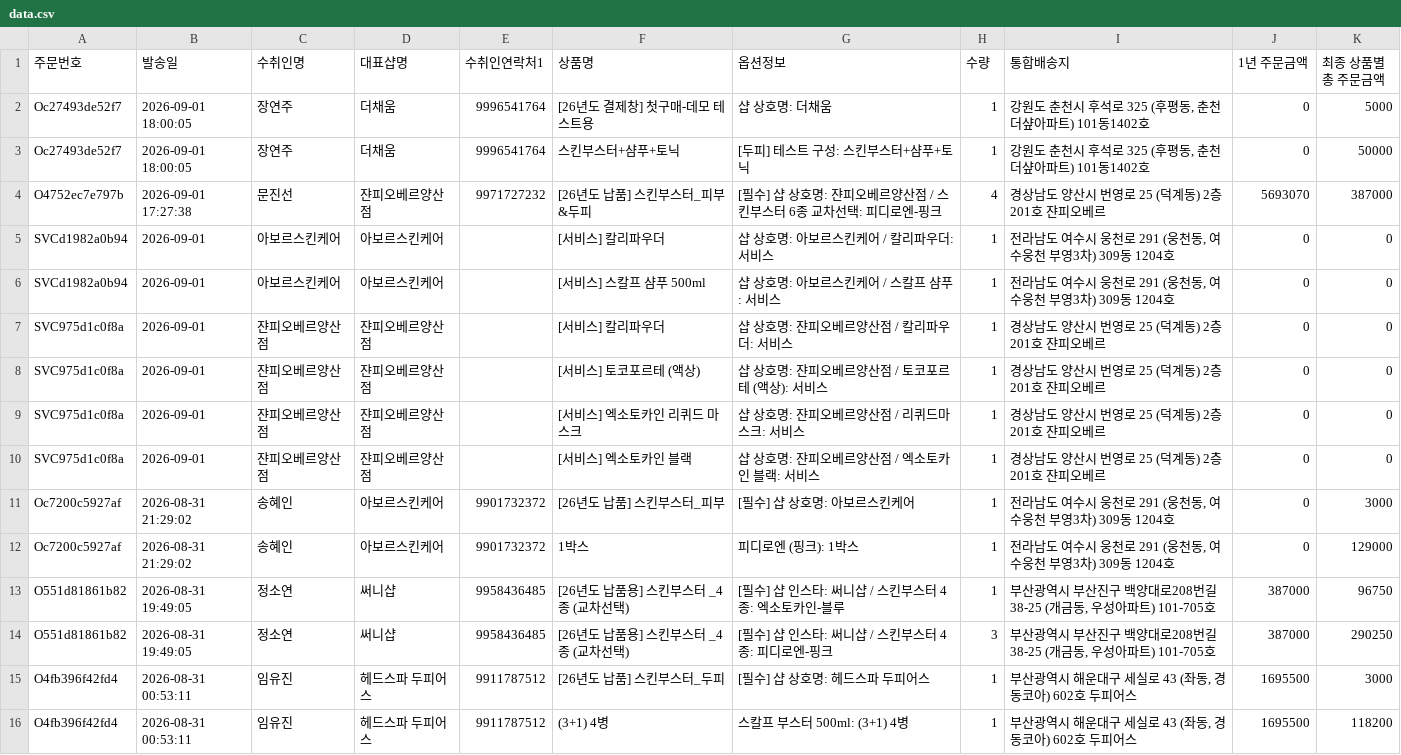
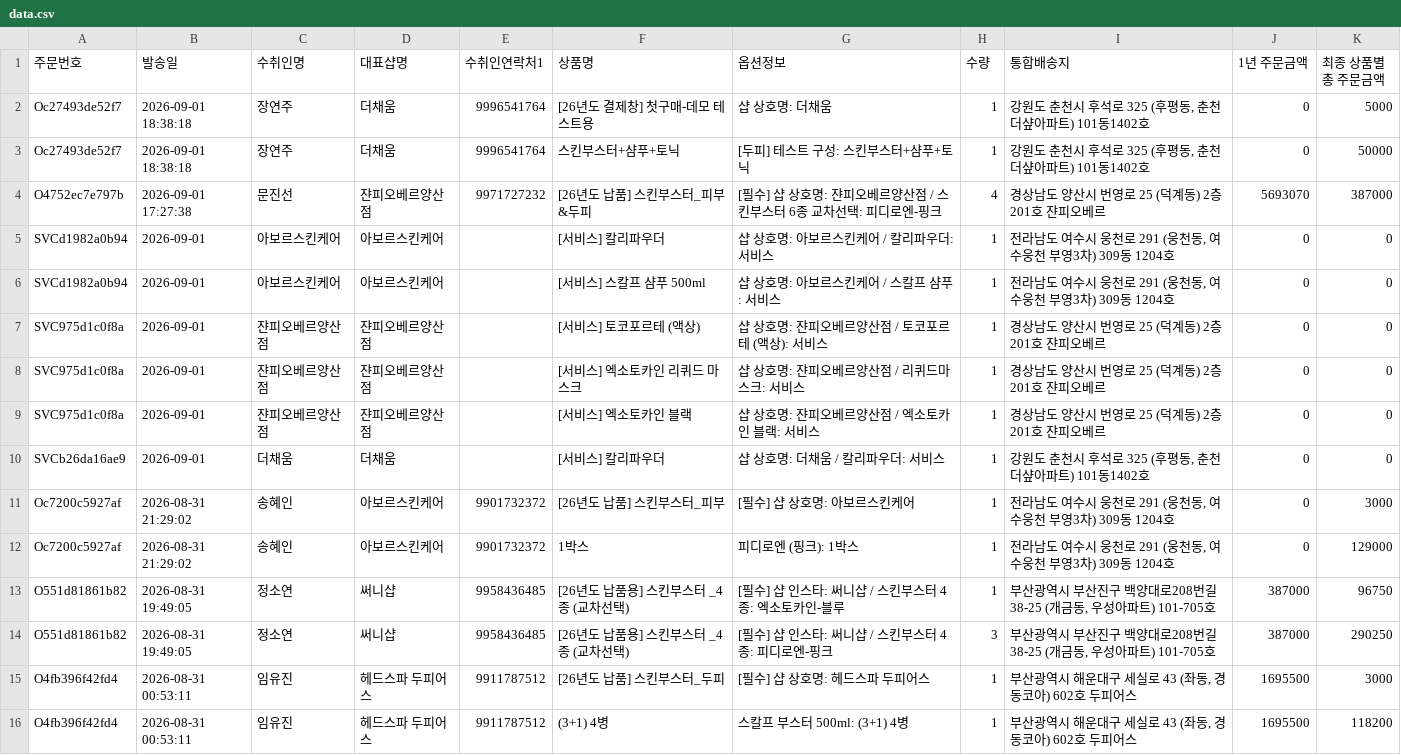
Before and after one commit to baelab-create/drbae-map, a CSV file: data.csv, drawn as a sheet; only a part is shown.

Commit message:
data: 지도 데이터 자동 게시 2026-09-02 18:00 (주문 1534 + 서비스 68행)

```diff
--- a/data.csv
+++ b/data.csv
@@ -1,4 +1,4 @@
 주문번호,발송일,수취인명,대표샵명,수취인연락처1,상품명,옵션정보,수량,통합배송지,1년 주문금액,최종 상품별 총 주문금액
-Oc27493de52f7,2026-09-01 18:00:05,장연주,더채움,9996541764,[26년도 결제창] 첫구매-데모 테스트용,샵 상호명: 더채움,1,"강원도 춘천시 후석로 325 (후평동, 춘천더샾아파트) 101동1402호",0,5000
-Oc27493de52f7,2026-09-01 18:00:05,장연주,더채움,9996541764,스킨부스터+샴푸+토닉,[두피] 테스트 구성: 스킨부스터+샴푸+토닉,1,"강원도 춘천시 후석로 325 (후평동, 춘천더샾아파트) 101동1402호",0,50000
+Oc27493de52f7,2026-09-01 18:38:18,장연주,더채움,9996541764,[26년도 결제창] 첫구매-데모 테스트용,샵 상호명: 더채움,1,"강원도 춘천시 후석로 325 (후평동, 춘천더샾아파트) 101동1402호",0,5000
+Oc27493de52f7,2026-09-01 18:38:18,장연주,더채움,9996541764,스킨부스터+샴푸+토닉,[두피] 테스트 구성: 스킨부스터+샴푸+토닉,1,"강원도 춘천시 후석로 325 (후평동, 춘천더샾아파트) 101동1402호",0,50000
 O4752ec7e797b,2026-09-01 17:27:38,문진선,쟌피오베르양산점,9971727232,[26년도 납품] 스킨부스터_피부&두피,[필수] 샵 상호명: 쟌피오베르양산점 / 스킨부스터 6종 교차선택: 피디로엔-핑크,4,경상남도 양산시 번영로 25 (덕계동) 2층 201호 쟌피오베르,5693070,387000
@@ -6,3 +6,2 @@ SVCd1982a0b94,2026-09-01,아보르스킨케어,아보르스킨케어,,[서비스
 SVCd1982a0b94,2026-09-01,아보르스킨케어,아보르스킨케어,,[서비스] 스칼프 샴푸 500ml,샵 상호명: 아보르스킨케어 / 스칼프 샴푸: 서비스,1,"전라남도 여수시 웅천로 291 (웅천동, 여수웅천 부영3차) 309동 1204호",0,0
-SVC975d1c0f8a,2026-09-01,쟌피오베르양산점,쟌피오베르양산점,,[서비스] 칼리파우더,샵 상호명: 쟌피오베르양산점 / 칼리파우더: 서비스,1,경상남도 양산시 번영로 25 (덕계동) 2층 201호 쟌피오베르,0,0
 SVC975d1c0f8a,2026-09-01,쟌피오베르양산점,쟌피오베르양산점,,[서비스] 토코포르테 (액상),샵 상호명: 쟌피오베르양산점 / 토코포르테 (액상): 서비스,1,경상남도 양산시 번영로 25 (덕계동) 2층 201호 쟌피오베르,0,0
@@ -10,2 +9,3 @@ SVC975d1c0f8a,2026-09-01,쟌피오베르양산점,쟌피오베르양산점,,[서
 SVC975d1c0f8a,2026-09-01,쟌피오베르양산점,쟌피오베르양산점,,[서비스] 엑소토카인 블랙,샵 상호명: 쟌피오베르양산점 / 엑소토카인 블랙: 서비스,1,경상남도 양산시 번영로 25 (덕계동) 2층 201호 쟌피오베르,0,0
+SVCb26da16ae9,2026-09-01,더채움,더채움,,[서비스] 칼리파우더,샵 상호명: 더채움 / 칼리파우더: 서비스,1,"강원도 춘천시 후석로 325 (후평동, 춘천더샾아파트) 101동1402호",0,0
 Oc7200c5927af,2026-08-31 21:29:02,송혜인,아보르스킨케어,9901732372,[26년도 납품] 스킨부스터_피부,[필수] 샵 상호명: 아보르스킨케어,1,"전라남도 여수시 웅천로 291 (웅천동, 여수웅천 부영3차) 309동 1204호",0,3000
```
